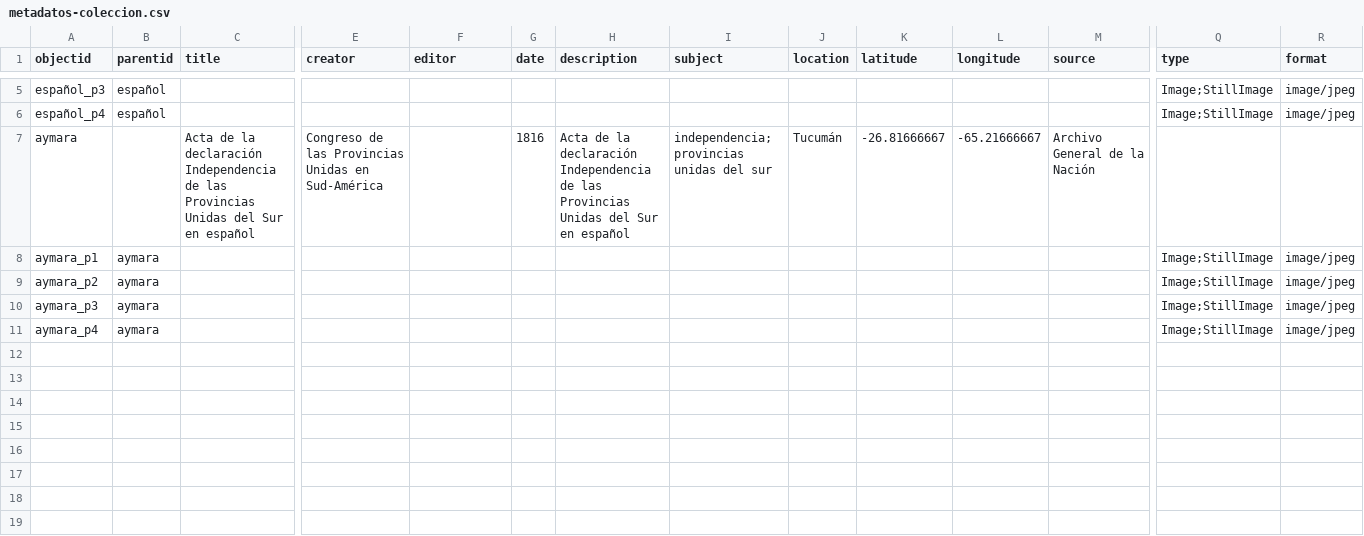
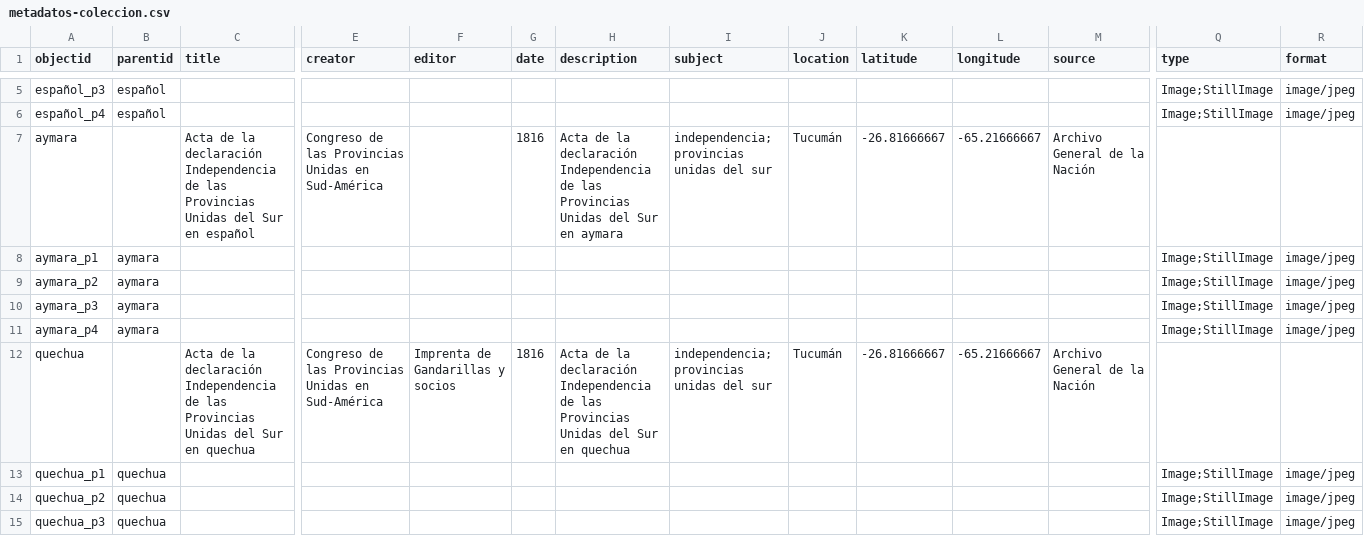
Before and after one commit to mirandaflorencia/florindependencia, a CSV file: _data/metadatos-coleccion.csv, drawn as a sheet; only a part is shown, gaps mark what is left out; rows hold the shown columns only; the diff names each change by its address in the sheet, - before the commit and + after, or states it on an @@ line.

Commit message:
Add files via upload
agrego quechua

```diff
--- a/_data/metadatos-coleccion.csv
+++ b/_data/metadatos-coleccion.csv
-H7 (description): …Sur en español
+H7 (description): …Sur en aymara
+row 12: quechua |  | Acta de la declaración Independencia de las Provincias Unidas del Sur en quechua | Congreso de las Provincias Unidas en Sud-América | Imprenta de Gandarillas y socios | 1816 | Acta de la declaración Independencia de las Provincias Unidas del Sur en quechua | independencia; provincias unidas del sur | Tucumán | -26.81666667 | -65.21666667 | Archivo General de la Nación
+row 13: quechua_p1 | quechua |  |  |  |  |  |  |  |  |  |  | Image;StillImage | image/jpeg
+row 14: quechua_p2 | quechua |  |  |  |  |  |  |  |  |  |  | Image;StillImage | image/jpeg
+row 15: quechua_p3 | quechua |  |  |  |  |  |  |  |  |  |  | Image;StillImage | image/jpeg
```
